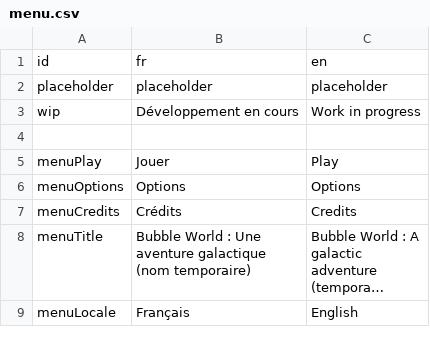
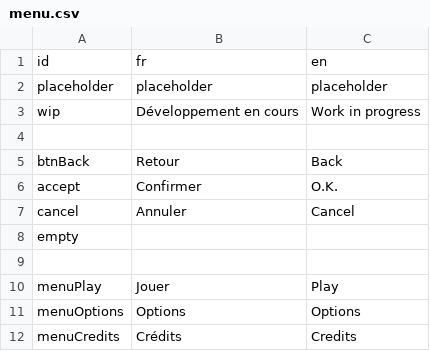
Before and after one commit to Breakfasttt/bgq, a CSV file: project/assets/datas/localization/menu.csv, drawn as a sheet; only a part is shown; the shorter side is filled out with more unchanged rows; long unchanged cells end in …; the diff covers the shown part only.

```diff
--- a/project/assets/datas/localization/menu.csv
+++ b/project/assets/datas/localization/menu.csv
@@ -4,2 +4,7 @@ wip;Développement en cours;Work in progress
 ;;
+btnBack;Retour;Back
+accept;Confirmer;O.K.
+cancel;Annuler;Cancel
+empty;;
+;;
 menuPlay;Jouer;Play
```
Also changed, not shown: 21 added rows elsewhere in this file, 22 other files.
